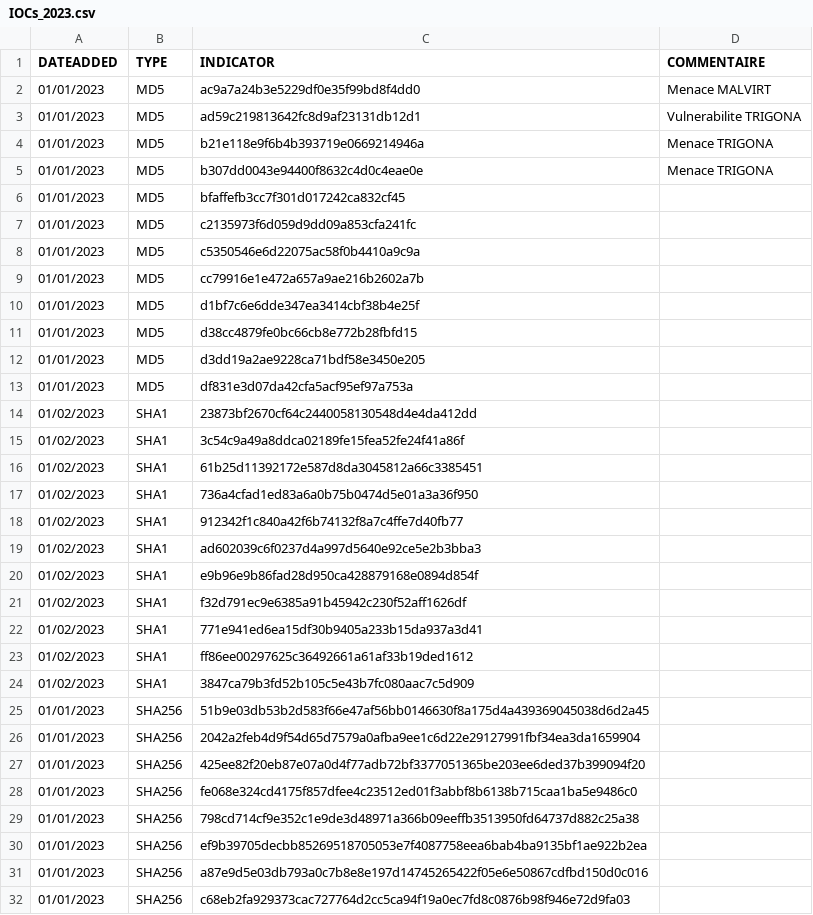
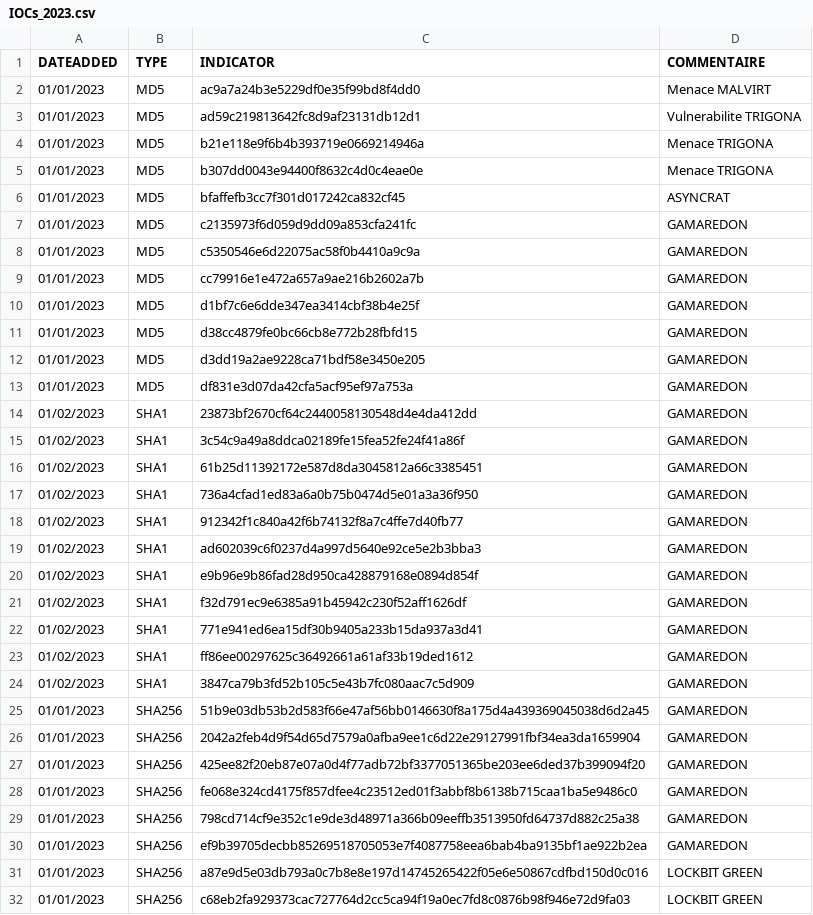
Before and after one commit to bourai26/CERTAQ_MENACES, a CSV file: IOCs_2023.csv, drawn as a sheet; only a part is shown; the diff covers the shown part only.

Commit message:
Update IOCs_2023.csv

```diff
--- a/IOCs_2023.csv
+++ b/IOCs_2023.csv
@@ -6,27 +6,27 @@ DATEADDED,TYPE,INDICATOR,COMMENTAIRE,
-01/01/2023,MD5,bfaffefb3cc7f301d017242ca832cf45,,
-01/01/2023,MD5,c2135973f6d059d9dd09a853cfa241fc,,
-01/01/2023,MD5,c5350546e6d22075ac58f0b4410a9c9a,,
-01/01/2023,MD5,cc79916e1e472a657a9ae216b2602a7b,,
-01/01/2023,MD5,d1bf7c6e6dde347ea3414cbf38b4e25f,,
-01/01/2023,MD5,d38cc4879fe0bc66cb8e772b28fbfd15,,
-01/01/2023,MD5,d3dd19a2ae9228ca71bdf58e3450e205,,
-01/01/2023,MD5,df831e3d07da42cfa5acf95ef97a753a,,
-01/02/2023,SHA1,23873bf2670cf64c2440058130548d4e4da412dd,,
-01/02/2023,SHA1,3c54c9a49a8ddca02189fe15fea52fe24f41a86f,,
-01/02/2023,SHA1,61b25d11392172e587d8da3045812a66c3385451,,
-01/02/2023,SHA1,736a4cfad1ed83a6a0b75b0474d5e01a3a36f950,,
-01/02/2023,SHA1,912342f1c840a42f6b74132f8a7c4ffe7d40fb77,,
-01/02/2023,SHA1,ad602039c6f0237d4a997d5640e92ce5e2b3bba3,,
-01/02/2023,SHA1,e9b96e9b86fad28d950ca428879168e0894d854f,,
-01/02/2023,SHA1,f32d791ec9e6385a91b45942c230f52aff1626df,,
-01/02/2023,SHA1,771e941ed6ea15df30b9405a233b15da937a3d41,,
-01/02/2023,SHA1,ff86ee00297625c36492661a61af33b19ded1612,,
-01/02/2023,SHA1,3847ca79b3fd52b105c5e43b7fc080aac7c5d909,,
-01/01/2023,SHA256,51b9e03db53b2d583f66e47af56bb0146630f8a175d4a439369045038d6d2a45,,
-01/01/2023,SHA256,2042a2feb4d9f54d65d7579a0afba9ee1c6d22e29127991fbf34ea3da1659904,,
-01/01/2023,SHA256,425ee82f20eb87e07a0d4f77adb72bf3377051365be203ee6ded37b399094f20,,
-01/01/2023,SHA256,fe068e324cd4175f857dfee4c23512ed01f3abbf8b6138b715caa1ba5e9486c0,,
-01/01/2023,SHA256,798cd714cf9e352c1e9de3d48971a366b09eeffb3513950fd64737d882c25a38,,
-01/01/2023,SHA256,ef9b39705decbb85269518705053e7f4087758eea6bab4ba9135bf1ae922b2ea,,
-01/01/2023,SHA256,a87e9d5e03db793a0c7b8e8e197d14745265422f05e6e50867cdfbd150d0c016,,
-01/01/2023,SHA256,c68eb2fa929373cac727764d2cc5ca94f19a0ec7fd8c0876b98f946e72d9fa03,,
+01/01/2023,MD5,bfaffefb3cc7f301d017242ca832cf45,ASYNCRAT
+01/01/2023,MD5,c2135973f6d059d9dd09a853cfa241fc,GAMAREDON
+01/01/2023,MD5,c5350546e6d22075ac58f0b4410a9c9a,GAMAREDON
+01/01/2023,MD5,cc79916e1e472a657a9ae216b2602a7b,GAMAREDON
+01/01/2023,MD5,d1bf7c6e6dde347ea3414cbf38b4e25f,GAMAREDON
+01/01/2023,MD5,d38cc4879fe0bc66cb8e772b28fbfd15,GAMAREDON
+01/01/2023,MD5,d3dd19a2ae9228ca71bdf58e3450e205,GAMAREDON
+01/01/2023,MD5,df831e3d07da42cfa5acf95ef97a753a,GAMAREDON
+01/02/2023,SHA1,23873bf2670cf64c2440058130548d4e4da412dd,GAMAREDON
+01/02/2023,SHA1,3c54c9a49a8ddca02189fe15fea52fe24f41a86f,GAMAREDON
+01/02/2023,SHA1,61b25d11392172e587d8da3045812a66c3385451,GAMAREDON
+01/02/2023,SHA1,736a4cfad1ed83a6a0b75b0474d5e01a3a36f950,GAMAREDON
+01/02/2023,SHA1,912342f1c840a42f6b74132f8a7c4ffe7d40fb77,GAMAREDON
+01/02/2023,SHA1,ad602039c6f0237d4a997d5640e92ce5e2b3bba3,GAMAREDON
+01/02/2023,SHA1,e9b96e9b86fad28d950ca428879168e0894d854f,GAMAREDON
+01/02/2023,SHA1,f32d791ec9e6385a91b45942c230f52aff1626df,GAMAREDON
+01/02/2023,SHA1,771e941ed6ea15df30b9405a233b15da937a3d41,GAMAREDON
+01/02/2023,SHA1,ff86ee00297625c36492661a61af33b19ded1612,GAMAREDON
+01/02/2023,SHA1,3847ca79b3fd52b105c5e43b7fc080aac7c5d909,GAMAREDON
+01/01/2023,SHA256,51b9e03db53b2d583f66e47af56bb0146630f8a175d4a439369045038d6d2a45,GAMAREDON
+01/01/2023,SHA256,2042a2feb4d9f54d65d7579a0afba9ee1c6d22e29127991fbf34ea3da1659904,GAMAREDON
+01/01/2023,SHA256,425ee82f20eb87e07a0d4f77adb72bf3377051365be203ee6ded37b399094f20,GAMAREDON
+01/01/2023,SHA256,fe068e324cd4175f857dfee4c23512ed01f3abbf8b6138b715caa1ba5e9486c0,GAMAREDON
+01/01/2023,SHA256,798cd714cf9e352c1e9de3d48971a366b09eeffb3513950fd64737d882c25a38,GAMAREDON
+01/01/2023,SHA256,ef9b39705decbb85269518705053e7f4087758eea6bab4ba9135bf1ae922b2ea,GAMAREDON
+01/01/2023,SHA256,a87e9d5e03db793a0c7b8e8e197d14745265422f05e6e50867cdfbd150d0c016,LOCKBIT GREEN
+01/01/2023,SHA256,c68eb2fa929373cac727764d2cc5ca94f19a0ec7fd8c0876b98f946e72d9fa03,LOCKBIT GREEN
```
Also changed, not shown: 81 edited cells elsewhere in this file.
